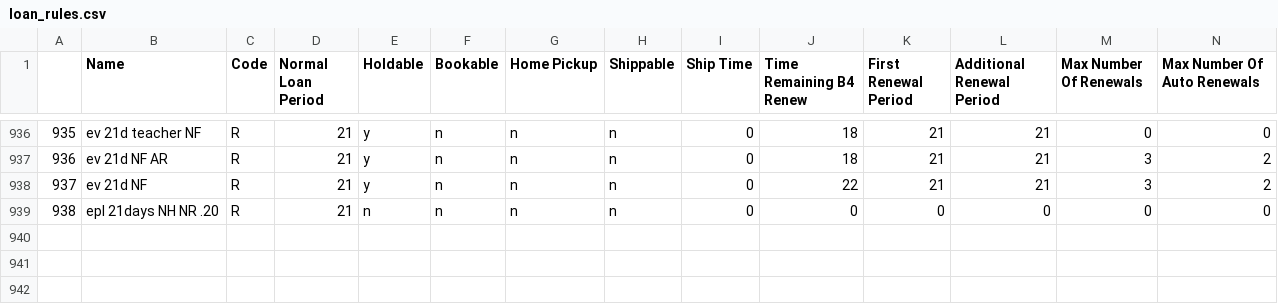
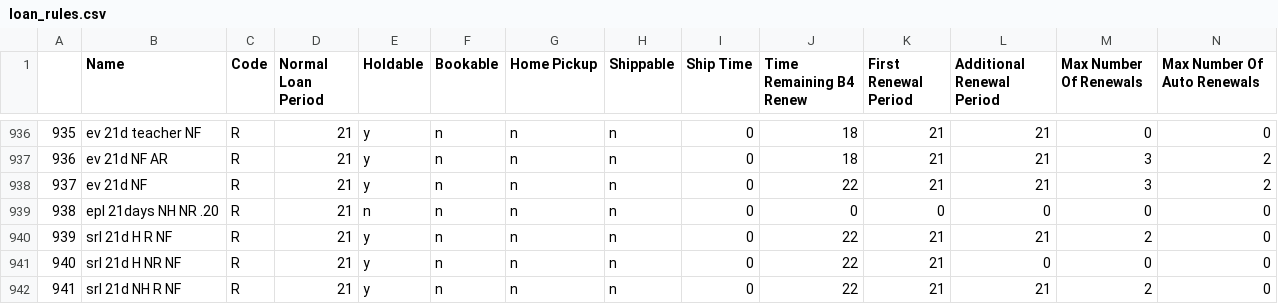
Before and after one commit to MarmotLibraryNetwork/sierraloanrules, a CSV file: loan_rules.csv, drawn as a sheet; only a part is shown, gaps mark what is left out; rows hold the shown columns only; the diff names each change by its address in the sheet, - before the commit and + after, or states it on an @@ line.

Commit message:
SRL fines free loan rule and lrdt additions
Made copies of sr* loan rules with fines and removed fines/grace periods. Also added non-active lines to lrdt for these new loan rules. Will make active on Dec. 31st

```diff
--- a/loan_rules.csv
+++ b/loan_rules.csv
+row 940: 939 | srl 21d H R NF | R | 21 | y | n | n | n | 0 | 22 | 21 | 21 | 2 | 0
+row 941: 940 | srl 21d H NR NF | R | 21 | y | n | n | n | 0 | 22 | 21 | 0 | 0 | 0
+row 942: 941 | srl 21d NH R NF | R | 21 | y | n | n | n | 0 | 22 | 21 | 21 | 2 | 0
```
Also changed, not shown: lrdt.csv.
